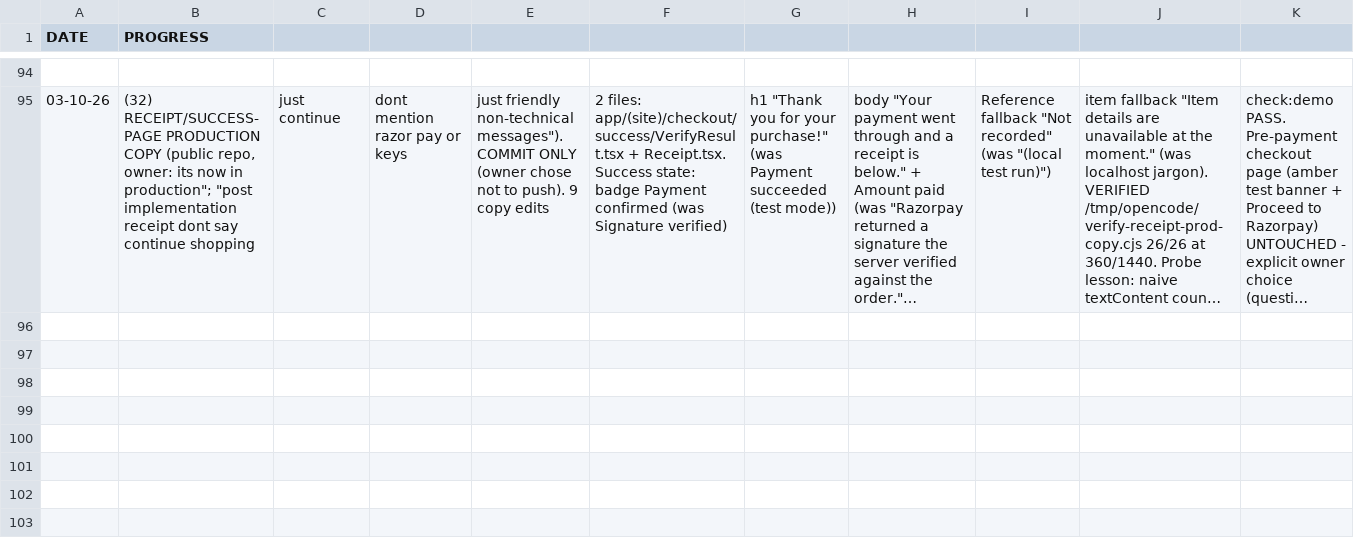
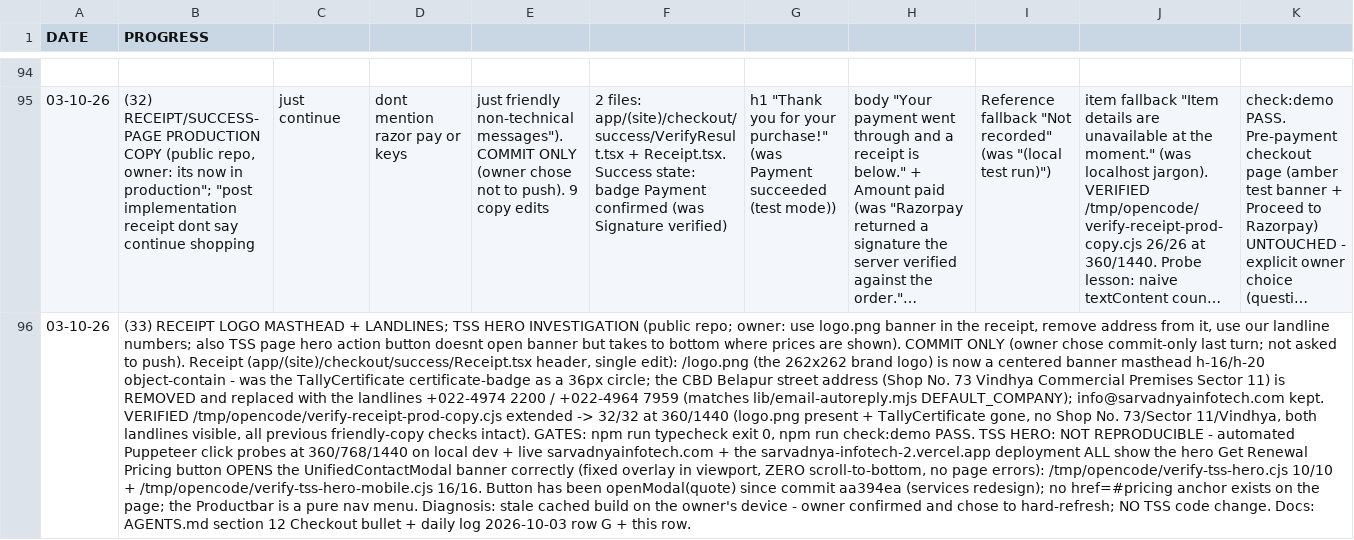
Before and after one commit to ankit-sarvadnya/sarvadnya-infotech, a CSV file: daily logs/excel logs.csv, drawn as a sheet; only a part is shown, gaps mark what is left out; long unchanged cells end in …; the diff names each change by its address in the sheet, - before the commit and + after, or states it on an @@ line.

Commit message:
receipt: logo.png masthead + landlines (address removed); TSS hero verified opening modal
Receipt header (owner: 'use logo.png banner and remove address from it, use our
landline numbers'):
- /logo.png (the 262x262 brand logo) is now a centered banner masthead
  (h-16/h-20 object-contain) - was the TallyCertificate certificate badge as a
  36px circle
- CBD Belapur street address REMOVED; replaced with the landlines
  +022-4974 2200 / +022-4964 7959 (matches lib/email-autoreply.mjs
  DEFAULT_COMPANY); info@sarvadnyainfotech.com kept

TSS hero (owner: 'hero action button doesnt open banner but takes to bottom
where prices are shown'): NOT REPRODUCIBLE - automated click probes at
360/768/1440 on local dev, live prod and the second deployment all open the
UnifiedContactModal banner with zero scroll (verify-tss-hero 10/10 +
verify-tss-hero-mobile 16/16). No code change; likely stale cache on device.

Verified: typecheck 0, check:demo PASS, receipt probe extended 32/32
(logo.png present, no address, both landlines). COMMIT ONLY - not pushed.

```diff
--- a/daily logs/excel logs.csv
+++ b/daily logs/excel logs.csv
+row 96: 03-10-26 | (33) RECEIPT LOGO MASTHEAD + LANDLINES; TSS HERO INVESTIGATION (public repo; owner: use logo.png banner in the receipt, remove address from it, use our landline numbers; also TSS page hero action button doesnt open banner but takes to bottom where prices are shown). COMMIT ONLY (owner chose commit-only last turn; not asked to push). Receipt (app/(site)/checkout/success/Receipt.tsx header, single edit): /logo.png (the 262x262 brand logo) is now a centered banner masthead h-16/h-20 object-contain - was the TallyCertificate certificate-badge as a 36px circle; the CBD Belapur street address (Shop No. 73 Vindhya Commercial Premises Sector 11) is REMOVED and replaced with the landlines +022-4974 2200 / +022-4964 7959 (matches lib/email-autoreply.mjs DEFAULT_COMPANY); info@sarvadnyainfotech.com kept. VERIFIED /tmp/opencode/verify-receipt-prod-copy.cjs extended -> 32/32 at 360/1440 (logo.png present + TallyCertificate gone, no Shop No. 73/Sector 11/Vindhya, both landlines visible, all previous friendly-copy checks intact). GATES: npm run typecheck exit 0, npm run check:demo PASS. TSS HERO: NOT REPRODUCIBLE - automated Puppeteer click probes at 360/768/1440 on local dev + live sarvadnyainfotech.com + the sarvadnya-infotech-2.vercel.app deployment ALL show the hero Get Renewal Pricing button OPENS the UnifiedContactModal banner correctly (fixed overlay in viewport, ZERO scroll-to-bottom, no page errors): /tmp/opencode/verify-tss-hero.cjs 10/10 + /tmp/opencode/verify-tss-hero-mobile.cjs 16/16. Button has been openModal(quote) since commit aa394ea (services redesign); no href=#pricing anchor exists on the page; the Productbar is a pure nav menu. Diagnosis: stale cached build on the owner's device - owner confirmed and chose to hard-refresh; NO TSS code change. Docs: AGENTS.md section 12 Checkout bullet + daily log 2026-10-03 row G + this row.
```
Also changed, not shown: 3 other files.
